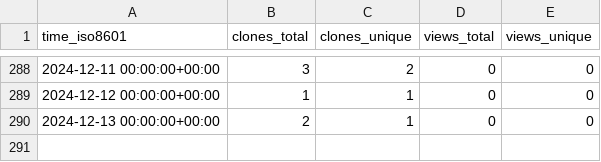
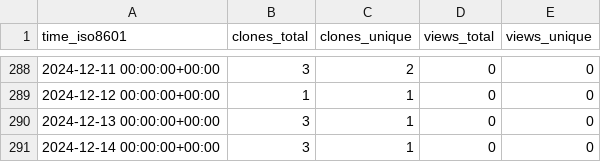
Before and after one commit to stablecaps/stablecaps, a CSV file: stablecaps/stablecaps.github.io/ghrs-data/views_clones_aggregate.csv, drawn as a sheet; only a part is shown, gaps mark what is left out.

```diff
--- a/stablecaps/stablecaps.github.io/ghrs-data/views_clones_aggregate.csv
+++ b/stablecaps/stablecaps.github.io/ghrs-data/views_clones_aggregate.csv
@@ -289,2 +289,3 @@ time_iso8601,clones_total,clones_unique,views_total,views_unique
 2024-12-12 00:00:00+00:00,1,1,0,0
-2024-12-13 00:00:00+00:00,2,1,0,0
+2024-12-13 00:00:00+00:00,3,1,0,0
+2024-12-14 00:00:00+00:00,3,1,0,0
```
Also changed, not shown: 1 other file.
